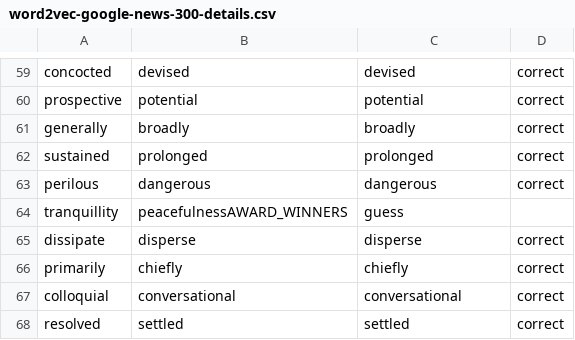
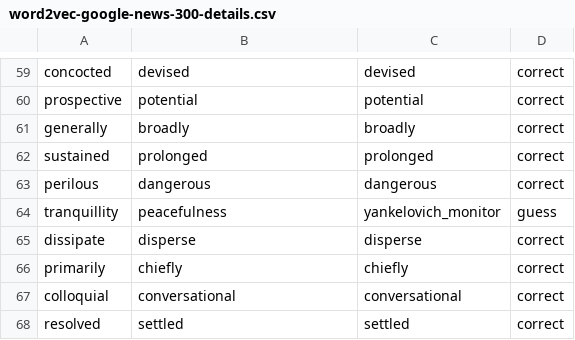
Before and after one commit to FarahZkr/Comp472_ML_A2, a CSV file: word2vec-google-news-300-details.csv, drawn as a sheet; only a part is shown, gaps mark what is left out.

```diff
--- a/word2vec-google-news-300-details.csv
+++ b/word2vec-google-news-300-details.csv
@@ -63,3 +63,3 @@ sustained,prolonged,prolonged,correct
 perilous,dangerous,dangerous,correct
-tranquillity,peacefulnessAWARD_WINNERS,guess
+tranquillity,peacefulness,yankelovich_monitor,guess
 dissipate,disperse,disperse,correct
```
Also changed, not shown: 3 other files.
